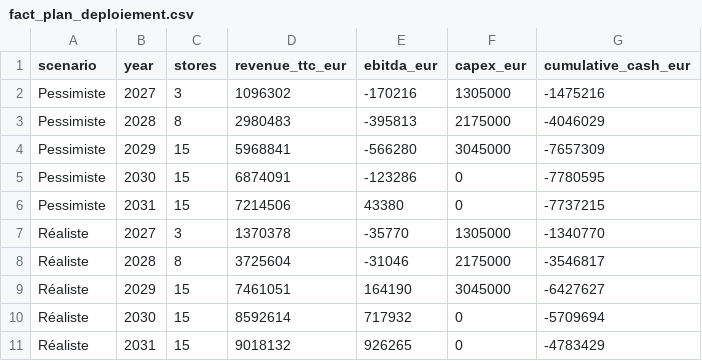
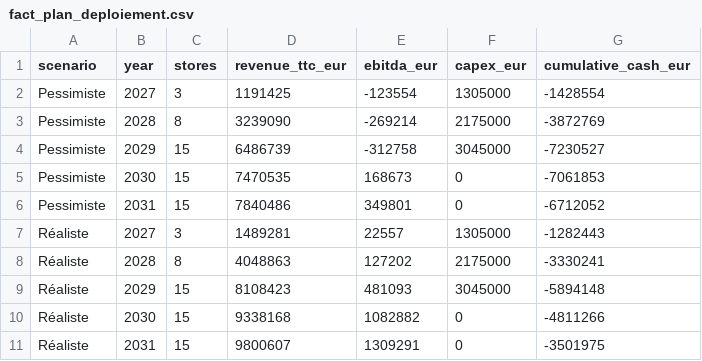
Before and after one commit to hfissier-hash/loreal-expansion-allemagne, a CSV file: data/gold/fact_plan_deploiement.csv, drawn as a sheet; only a part is shown; the diff covers the shown part only.

```diff
--- a/data/gold/fact_plan_deploiement.csv
+++ b/data/gold/fact_plan_deploiement.csv
@@ -1,11 +1,11 @@
 scenario,year,stores,revenue_ttc_eur,ebitda_eur,capex_eur,cumulative_cash_eur
-Pessimiste,2027,3,1096302,-170216,1305000,-1475216
-Pessimiste,2028,8,2980483,-395813,2175000,-4046029
-Pessimiste,2029,15,5968841,-566280,3045000,-7657309
-Pessimiste,2030,15,6874091,-123286,0,-7780595
-Pessimiste,2031,15,7214506,43380,0,-7737215
-Réaliste,2027,3,1370378,-35770,1305000,-1340770
-Réaliste,2028,8,3725604,-31046,2175000,-3546817
-Réaliste,2029,15,7461051,164190,3045000,-6427627
-Réaliste,2030,15,8592614,717932,0,-5709694
-Réaliste,2031,15,9018132,926265,0,-4783429
+Pessimiste,2027,3,1191425,-123554,1305000,-1428554
+Pessimiste,2028,8,3239090,-269214,2175000,-3872769
+Pessimiste,2029,15,6486739,-312758,3045000,-7230527
+Pessimiste,2030,15,7470535,168673,0,-7061853
+Pessimiste,2031,15,7840486,349801,0,-6712052
+Réaliste,2027,3,1489281,22557,1305000,-1282443
+Réaliste,2028,8,4048863,127202,2175000,-3330241
+Réaliste,2029,15,8108423,481093,3045000,-5894148
+Réaliste,2030,15,9338168,1082882,0,-4811266
+Réaliste,2031,15,9800607,1309291,0,-3501975
```
Also changed, not shown: 15 edited cells elsewhere in this file, data/gold/dim_source.csv, data/gold/fact_business_case.csv, 9 other files.
